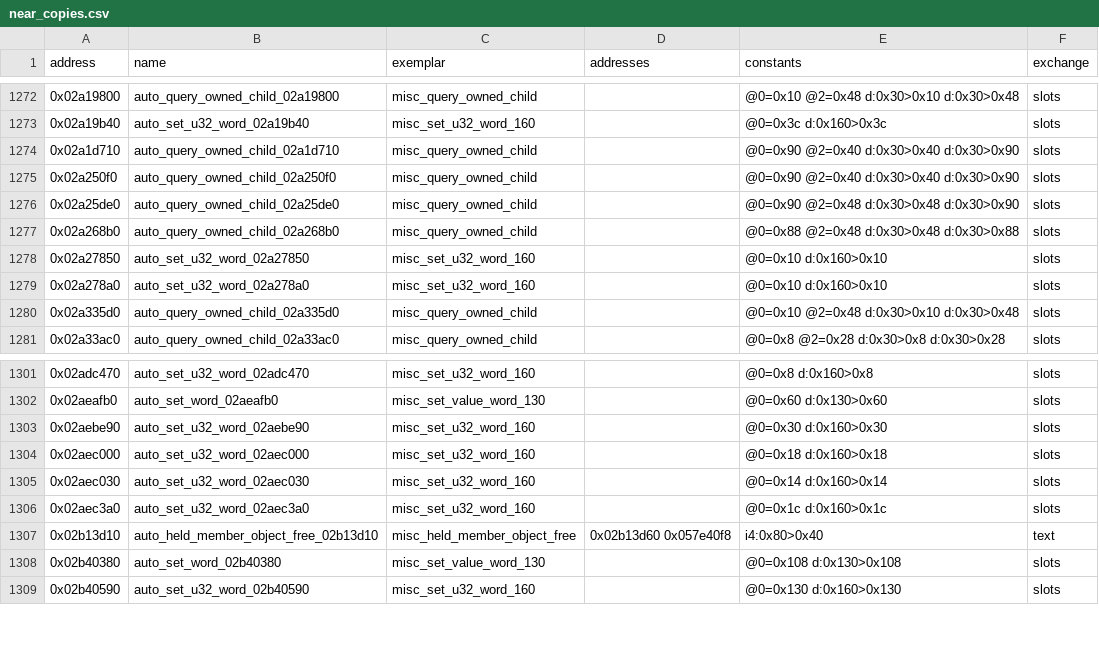
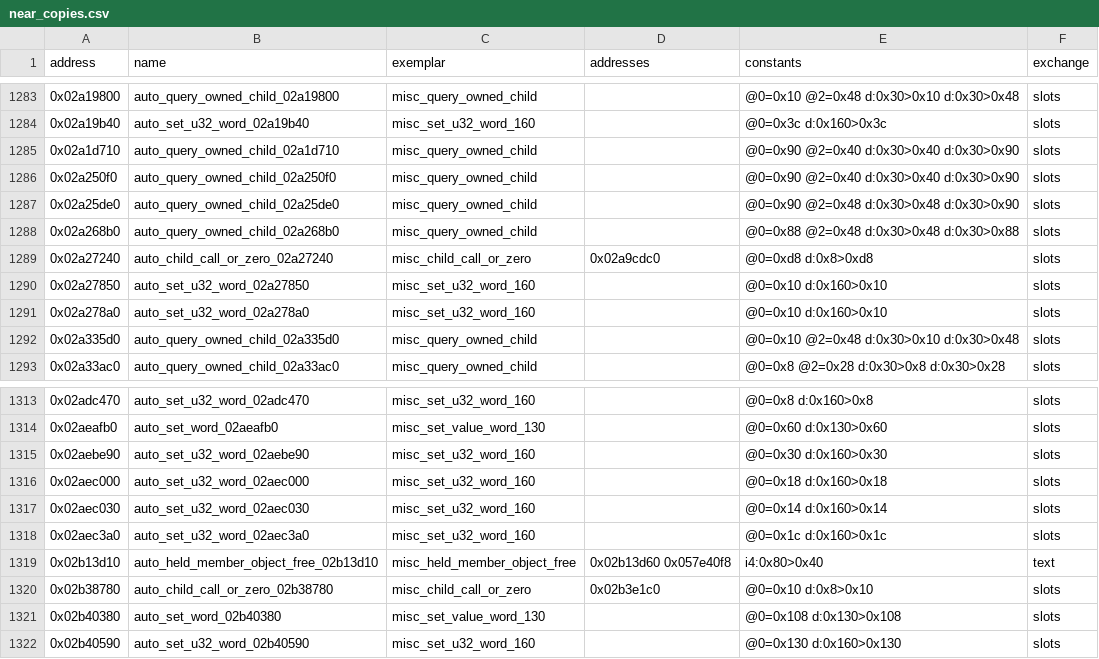
Before and after one commit to Jeffiest/Paleblood, a CSV file: game/auto/near_copies.csv, drawn as a sheet; only a part is shown, gaps mark what is left out; the diff covers the shown part only.

```diff
--- a/game/auto/near_copies.csv
+++ b/game/auto/near_copies.csv
@@ -1277,2 +1288,3 @@ address,name,exemplar,addresses,constants,exchange
 0x02a268b0,auto_query_owned_child_02a268b0,misc_query_owned_child,,@0=0x88 @2=0x48 d:0x30>0x48 d:0x30>0x88,slots
+0x02a27240,auto_child_call_or_zero_02a27240,misc_child_call_or_zero,0x02a9cdc0,@0=0xd8 d:0x8>0xd8,slots
 0x02a27850,auto_set_u32_word_02a27850,misc_set_u32_word_160,,@0=0x10 d:0x160>0x10,slots
@@ -1307,2 +1319,3 @@ address,name,exemplar,addresses,constants,exchange
 0x02b13d10,auto_held_member_object_free_02b13d10,misc_held_member_object_free,0x02b13d60 0x057e40f8,i4:0x80>0x40,text
+0x02b38780,auto_child_call_or_zero_02b38780,misc_child_call_or_zero,0x02b3e1c0,@0=0x10 d:0x8>0x10,slots
 0x02b40380,auto_set_word_02b40380,misc_set_value_word_130,,@0=0x108 d:0x130>0x108,slots
```
Also changed, not shown: 13 added rows elsewhere in this file, game/auto/near_exemplars.csv, 9 other files.
